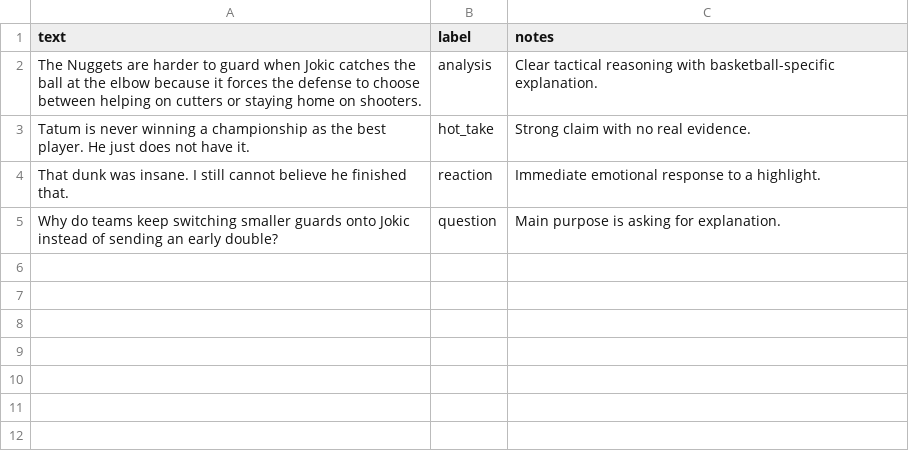
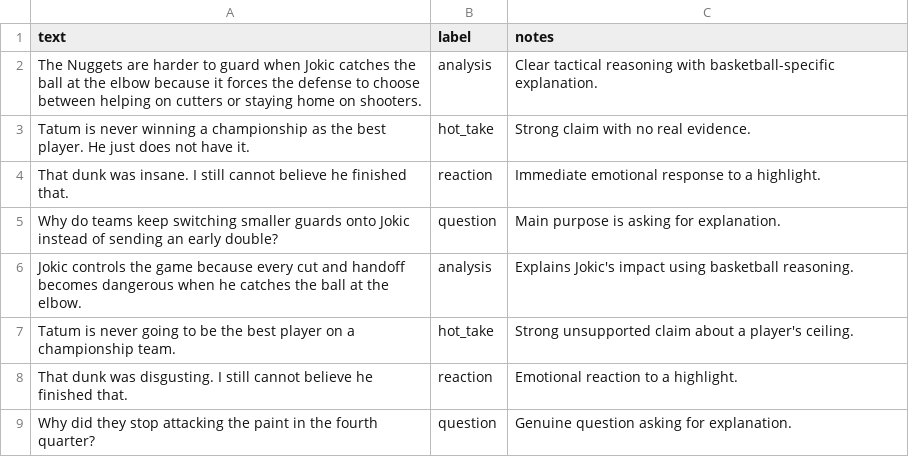
Before and after one commit to iadamib7/ai201-project3-takemeter, a CSV file: data/takemeter_dataset.csv, drawn as a sheet; the diff names each change by its address in the sheet, - before the commit and + after, or states it on an @@ line.

```diff
--- a/data/takemeter_dataset.csv
+++ b/data/takemeter_dataset.csv
+row 6: Jokic controls the game because every cut and handoff becomes dangerous when he catches the ball at the elbow. | analysis | Explains Jokic's impact using basketball reasoning.
+row 7: Tatum is never going to be the best player on a championship team. | hot_take | Strong unsupported claim about a player's ceiling.
+row 8: That dunk was disgusting. I still cannot believe he finished that. | reaction | Emotional reaction to a highlight.
+row 9: Why did they stop attacking the paint in the fourth quarter? | question | Genuine question asking for explanation.
```
Also changed, not shown: 1 other file.
